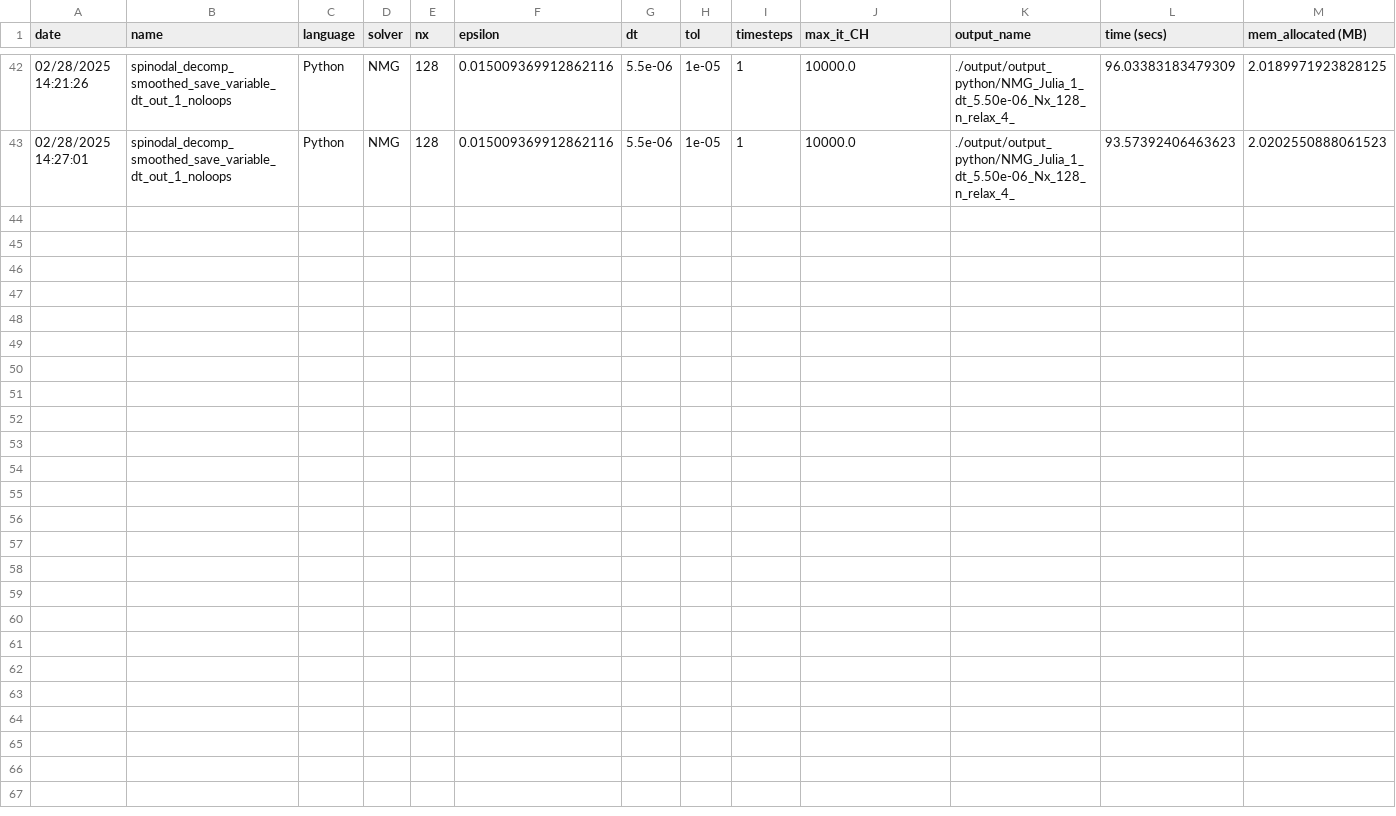
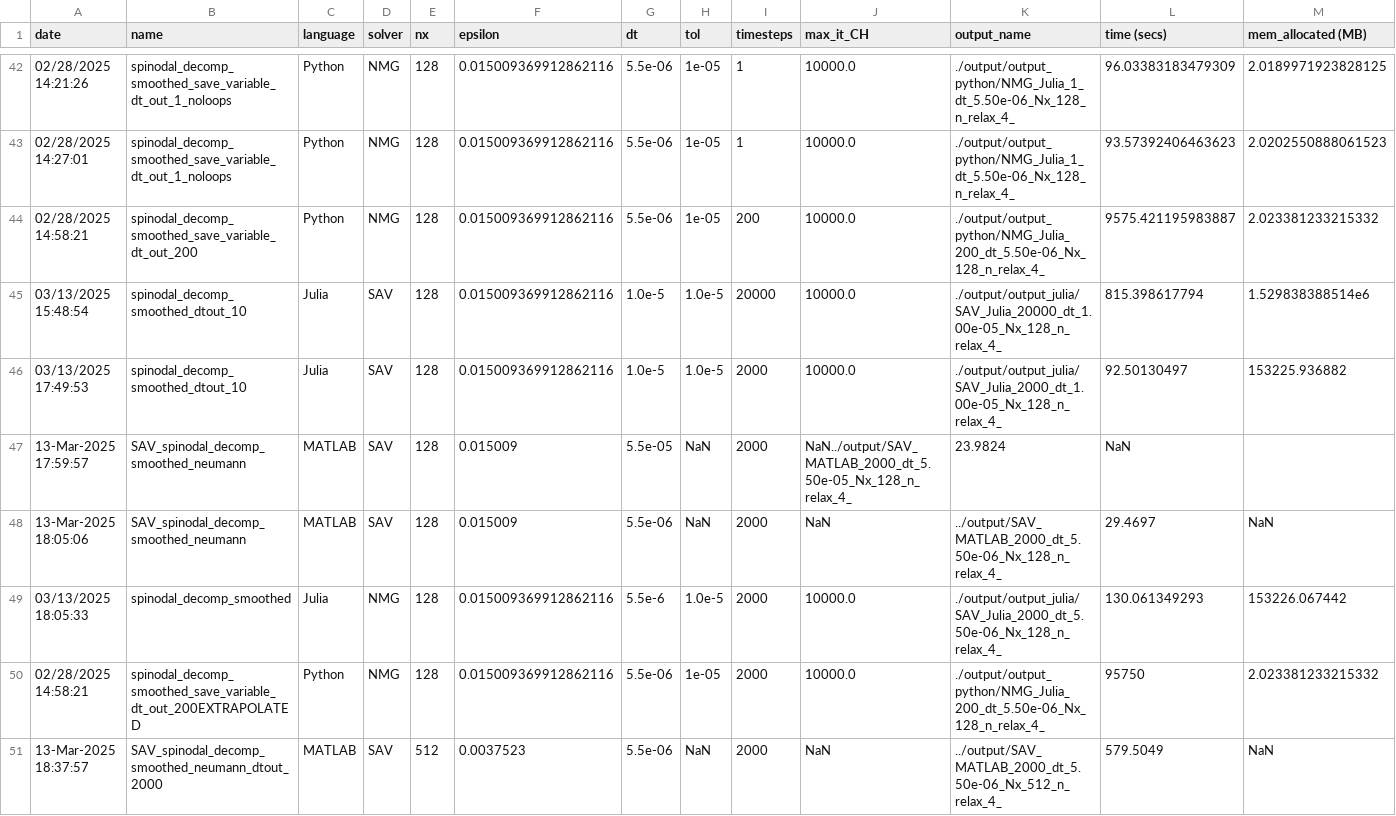
Before and after one commit to smgroves/CHsolvers_package, a CSV file: Job_specs.csv, drawn as a sheet; only a part is shown, gaps mark what is left out; the diff names each change by its address in the sheet, - before the commit and + after, or states it on an @@ line.

Commit message:
updates to SAV and NMG in julia

```diff
--- a/Job_specs.csv
+++ b/Job_specs.csv
+row 44: 02/28/2025 14:58:21 | spinodal_decomp_smoothed_save_variable_dt_out_200 | Python | NMG | 128 | 0.015009369912862116 | 5.5e-06 | 1e-05 | 200 | 10000.0 | ./output/output_python/NMG_Julia_200_dt_5.50e-06_Nx_128_n_relax_4_ | 9575.421195983887 | 2.023381233215332
+row 45: 03/13/2025 15:48:54 | spinodal_decomp_smoothed_dtout_10 | Julia | SAV | 128 | 0.015009369912862116 | 1.0e-5 | 1.0e-5 | 20000 | 10000.0 | ./output/output_julia/SAV_Julia_20000_dt_1.00e-05_Nx_128_n_relax_4_ | 815.398617794 | 1.529838388514e6
+row 46: 03/13/2025 17:49:53 | spinodal_decomp_smoothed_dtout_10 | Julia | SAV | 128 | 0.015009369912862116 | 1.0e-5 | 1.0e-5 | 2000 | 10000.0 | ./output/output_julia/SAV_Julia_2000_dt_1.00e-05_Nx_128_n_relax_4_ | 92.50130497 | 153225.936882
+row 47: 13-Mar-2025 17:59:57 | SAV_spinodal_decomp_smoothed_neumann | MATLAB | SAV | 128 | 0.015009 | 5.5e-05 | NaN | 2000 | NaN../output/SAV_MATLAB_2000_dt_5.50e-05_Nx_128_n_relax_4_ | 23.9824 | NaN
+row 48: 13-Mar-2025 18:05:06 | SAV_spinodal_decomp_smoothed_neumann | MATLAB | SAV | 128 | 0.015009 | 5.5e-06 | NaN | 2000 | NaN | ../output/SAV_MATLAB_2000_dt_5.50e-06_Nx_128_n_relax_4_ | 29.4697 | NaN
+row 49: 03/13/2025 18:05:33 | spinodal_decomp_smoothed | Julia | NMG | 128 | 0.015009369912862116 | 5.5e-6 | 1.0e-5 | 2000 | 10000.0 | ./output/output_julia/SAV_Julia_2000_dt_5.50e-06_Nx_128_n_relax_4_ | 130.061349293 | 153226.067442
+row 50: 02/28/2025 14:58:21 | spinodal_decomp_smoothed_save_variable_dt_out_200EXTRAPOLATED | Python | NMG | 128 | 0.015009369912862116 | 5.5e-06 | 1e-05 | 2000 | 10000.0 | ./output/output_python/NMG_Julia_200_dt_5.50e-06_Nx_128_n_relax_4_ | 95750 | 2.023381233215332
+row 51: 13-Mar-2025 18:37:57 | SAV_spinodal_decomp_smoothed_neumann_dtout_2000 | MATLAB | SAV | 512 | 0.0037523 | 5.5e-06 | NaN | 2000 | NaN | ../output/SAV_MATLAB_2000_dt_5.50e-06_Nx_512_n_relax_4_ | 579.5049 | NaN
```
Also changed, not shown: 22 other files.
